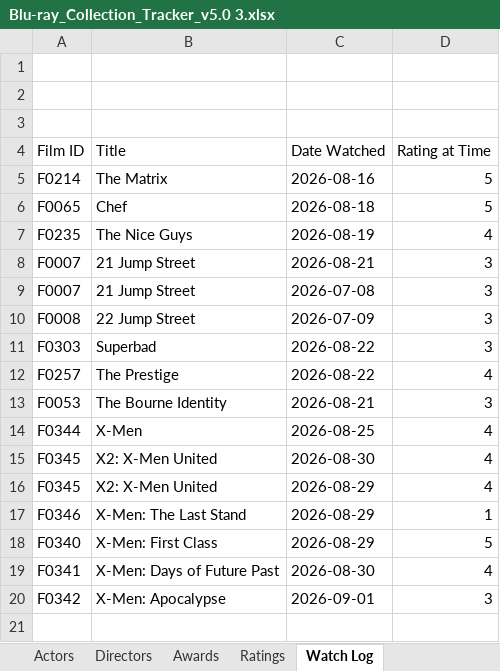
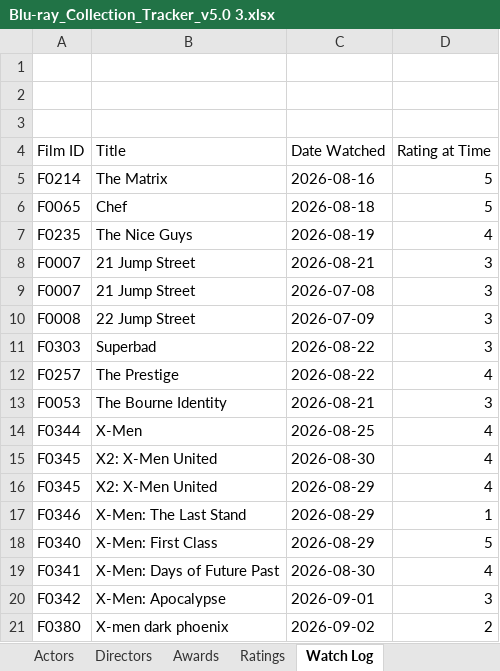
Before and after one commit to tingonting/Blu-ray-tracker, an Excel workbook: Blu-ray_Collection_Tracker_v5.0 3.xlsx, sheet Watch Log, drawn as a sheet; values as stored, in another font and other column widths than the file's, no borders; the diff names each change by its address in the sheet, - before the commit and + after, or states it on an @@ line.

```diff
--- a/Blu-ray_Collection_Tracker_v5.0 3.xlsx (sheet Watch Log)
+++ b/Blu-ray_Collection_Tracker_v5.0 3.xlsx (sheet Watch Log)
+row 21: F0380 | X-men dark phoenix | 2026-09-02 | 2
```
Also changed, not shown: sheet Collection.
